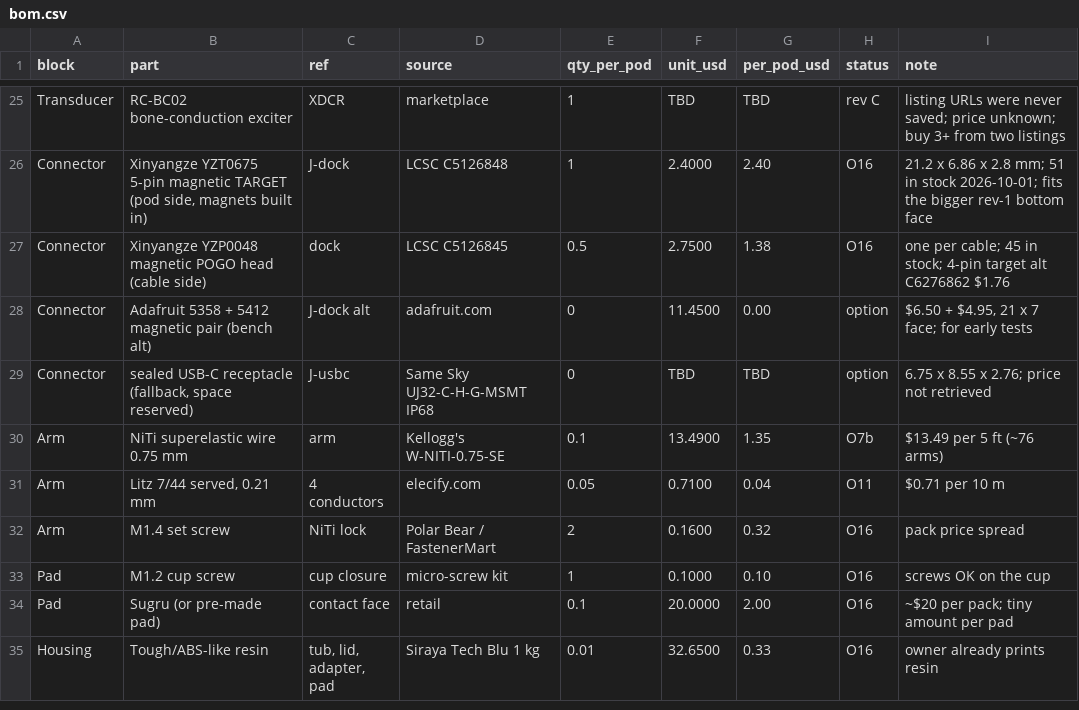
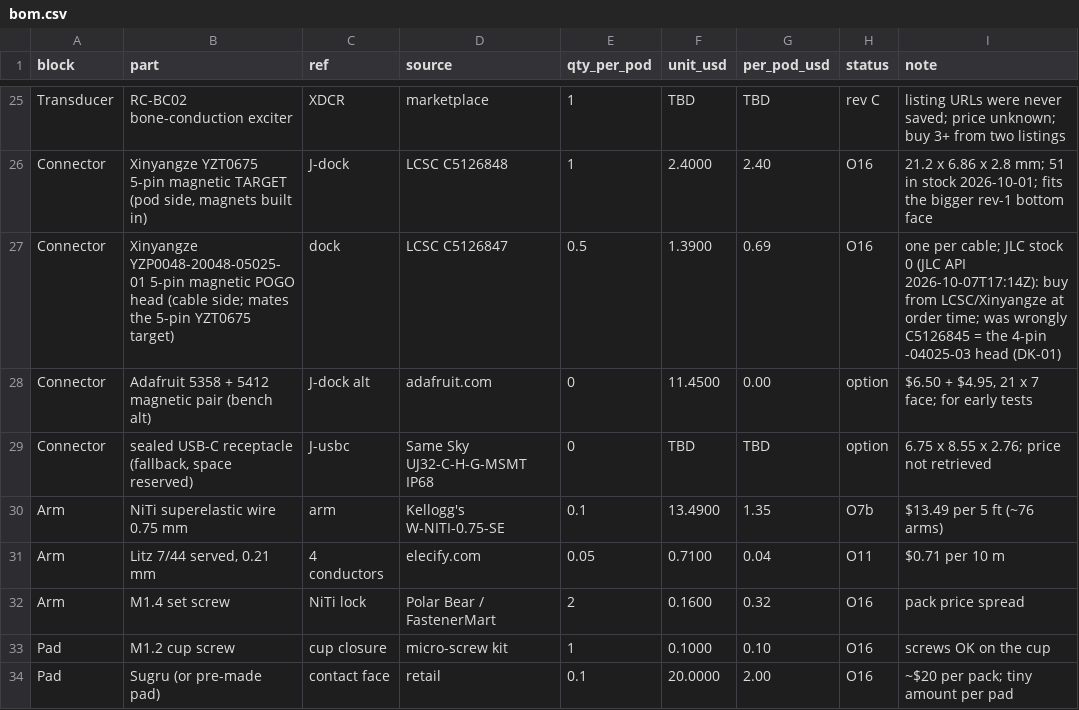
Before and after one commit to HrafnaValkyrja/ultrasonic, a CSV file: docs/build/bom.csv, drawn as a sheet; only a part is shown, gaps mark what is left out; the shorter side is filled out with more unchanged rows.

```diff
--- a/docs/build/bom.csv
+++ b/docs/build/bom.csv
@@ -26,3 +26,3 @@ Transducer,RC-BC02 bone-conduction exciter,XDCR,marketplace,1,TBD,TBD,rev C,list
 Connector,"Xinyangze YZT0675 5-pin magnetic TARGET (pod side, magnets built in)",J-dock,LCSC C5126848,1,2.4000,2.40,O16,21.2 x 6.86 x 2.8 mm; 51 in stock 2026-10-01; fits the bigger rev-1 bottom face
-Connector,Xinyangze YZP0048 magnetic POGO head (cable side),dock,LCSC C5126845,0.5,2.7500,1.38,O16,one per cable; 45 in stock; 4-pin target alt C6276862 $1.76
+Connector,Xinyangze YZP0048-20048-05025-01 5-pin magnetic POGO head (cable side; mates the 5-pin YZT0675 target),dock,LCSC C5126847,0.5,1.3900,0.69,O16,one per cable; JLC stock 0 (JLC API 2026-10-07T17:14Z): buy from LCSC/Xinyangze at order time; was wrongly C5126845 = the 4-pin -04025-03 head (DK-01)
 Connector,Adafruit 5358 + 5412 magnetic pair (bench alt),J-dock alt,adafruit.com,0,11.4500,0.00,option,"$6.50 + $4.95, 21 x 7 face; for early tests"
```
Also changed, not shown: 2 other files.
